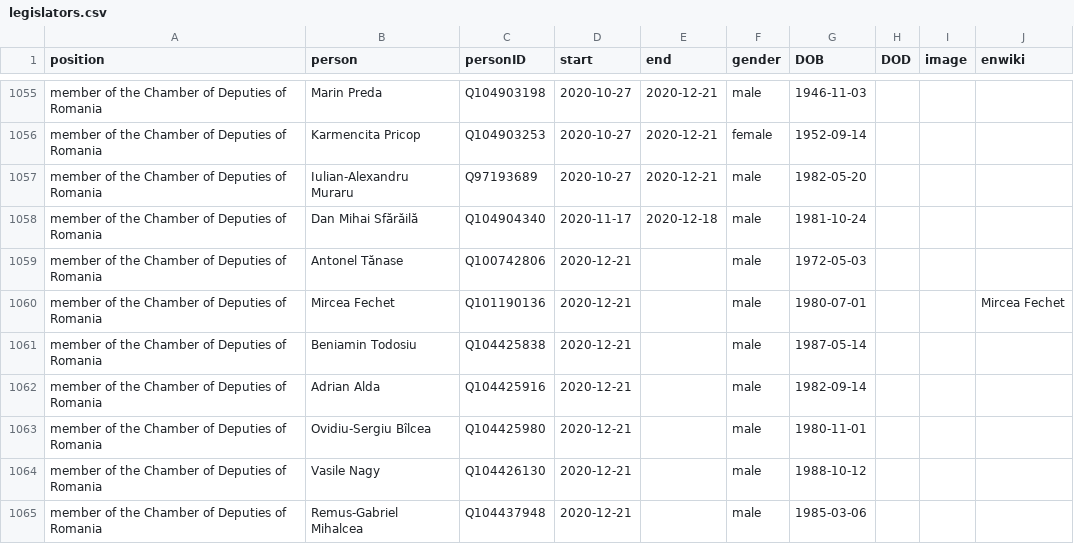
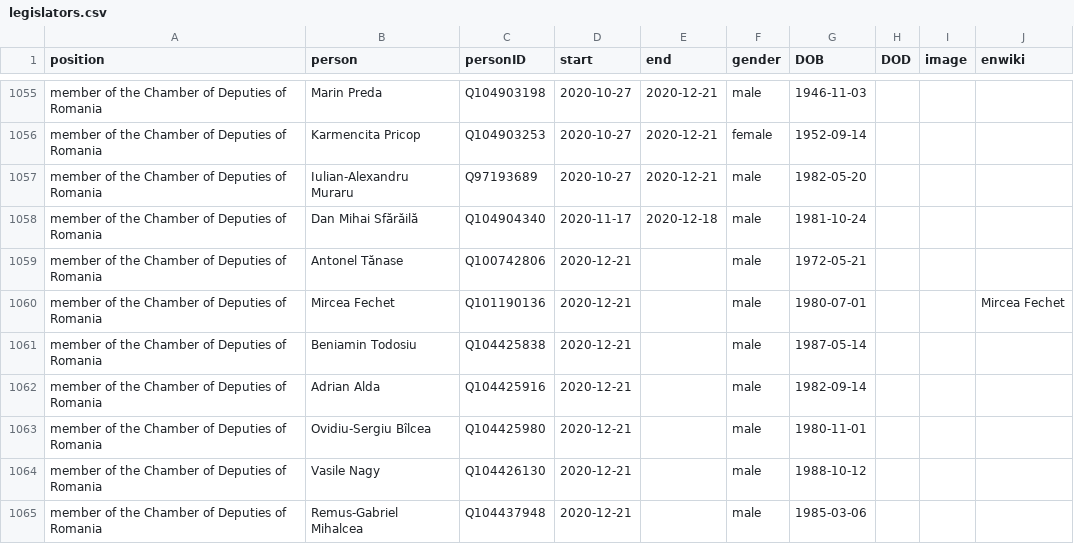
Before and after one commit to every-politician-scrapers/romania-cabinet, a CSV file: html/legislators.csv, drawn as a sheet; only a part is shown, gaps mark what is left out.

```diff
--- a/html/legislators.csv
+++ b/html/legislators.csv
@@ -1058,3 +1058,3 @@ member of the Chamber of Deputies of Romania,Iulian-Alexandru Muraru,Q97193689,2
 member of the Chamber of Deputies of Romania,Dan Mihai Sfărăilă,Q104904340,2020-11-17,2020-12-18,male,1981-10-24,,,
-member of the Chamber of Deputies of Romania,Antonel Tănase,Q100742806,2020-12-21,,male,1972-05-03,,,
+member of the Chamber of Deputies of Romania,Antonel Tănase,Q100742806,2020-12-21,,male,1972-05-21,,,
 member of the Chamber of Deputies of Romania,Mircea Fechet,Q101190136,2020-12-21,,male,1980-07-01,,,Mircea Fechet
```
Also changed, not shown: html/current.csv, html/holders21.csv, 1 other file.
